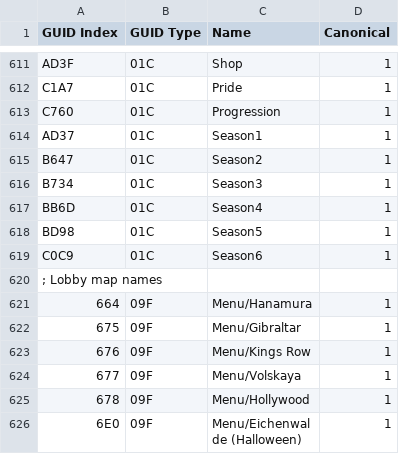
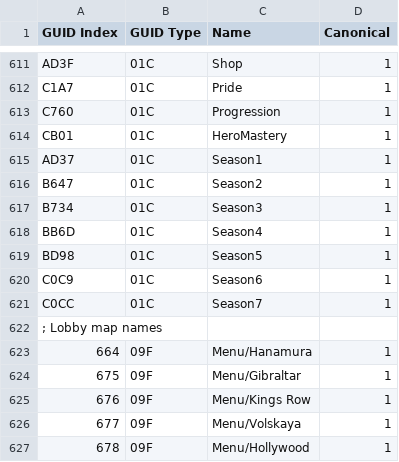
Before and after one commit to overtools/OWLib, a CSV file: DataTool/Static/GUIDNames.csv, drawn as a sheet; only a part is shown, gaps mark what is left out; the shorter side is filled out with more unchanged rows; the diff names each change by its address in the sheet, - before the commit and + after, or states it on an @@ line.

Commit message:
Update GUIDNames.csv

```diff
--- a/DataTool/Static/GUIDNames.csv
+++ b/DataTool/Static/GUIDNames.csv
+row 614: CB01 | 01C | HeroMastery | 1
+row 621: C0CC | 01C | Season7 | 1
```
